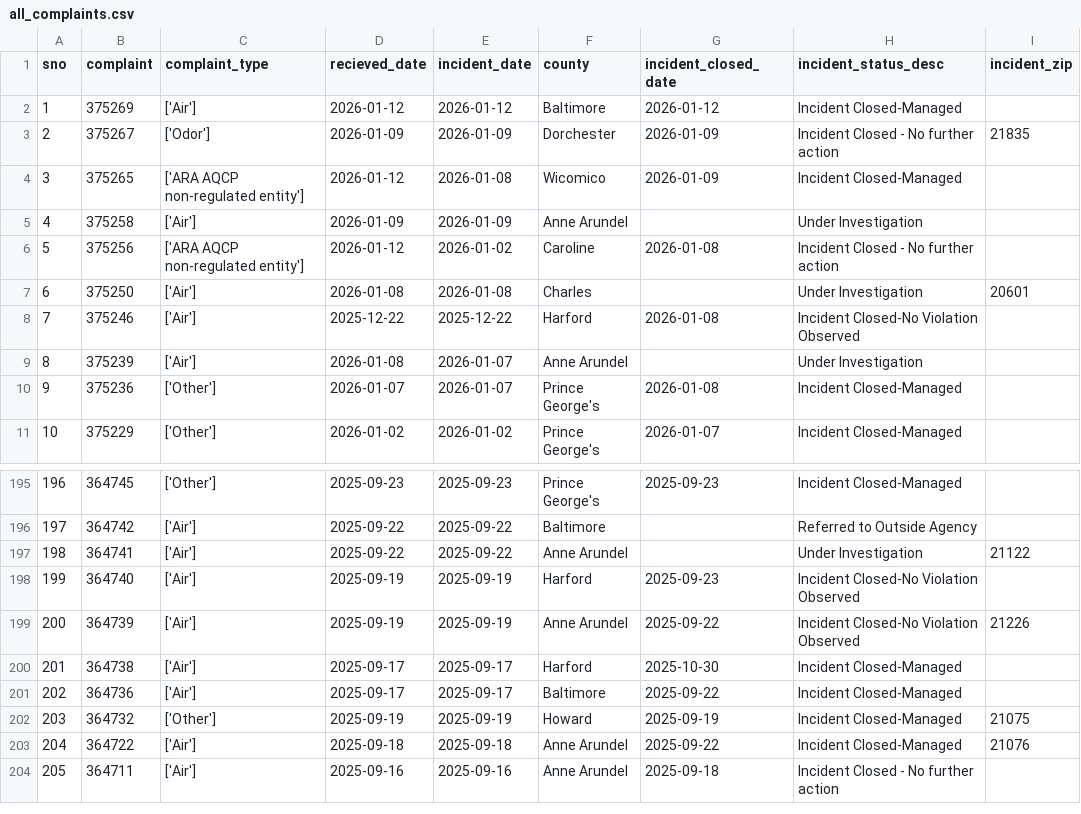
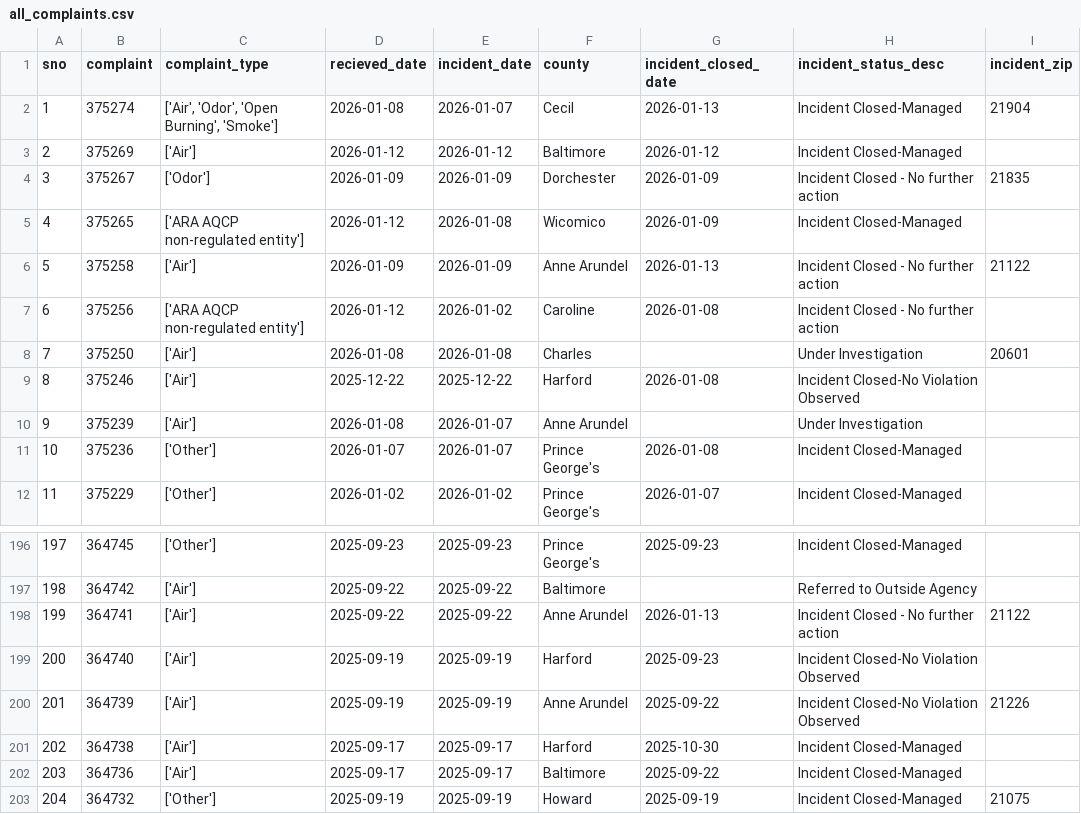
Before and after one commit to sandrafish/live-nicar-pipeline, a CSV file: exported_data/all_complaints.csv, drawn as a sheet; only a part is shown, gaps mark what is left out; the shorter side is filled out with more unchanged rows; addresses are those after the commit; the diff names each change by its address in the sheet, - before the commit and + after, or states it on an @@ line.

Commit message:
Automated commit from GitHub Actions

```diff
--- a/exported_data/all_complaints.csv
+++ b/exported_data/all_complaints.csv
+row 2: 1 | 375274 | ['Air', 'Odor', 'Open Burning', 'Smoke'] | 2026-01-08 | 2026-01-07 | Cecil | 2026-01-13 | Incident Closed-Managed | 21904
@@ column A (sno) renumbered from row 3 down @@
-G6 (incident_closed_date): (empty)
+G6 (incident_closed_date): 2026-01-13
-H6 (incident_status_desc): Under Investigation
+H6 (incident_status_desc): Incident Closed - No further action
-I6 (incident_zip): (empty)
+I6 (incident_zip): 21122
-G198 (incident_closed_date): (empty)
+G198 (incident_closed_date): 2026-01-13
-H198 (incident_status_desc): Under Investigation
+H198 (incident_status_desc): Incident Closed - No further action
```
Also changed, not shown: exported_data/complaint_type_frequency.csv, exported_data/invalid_counties.csv, 1 other file.
